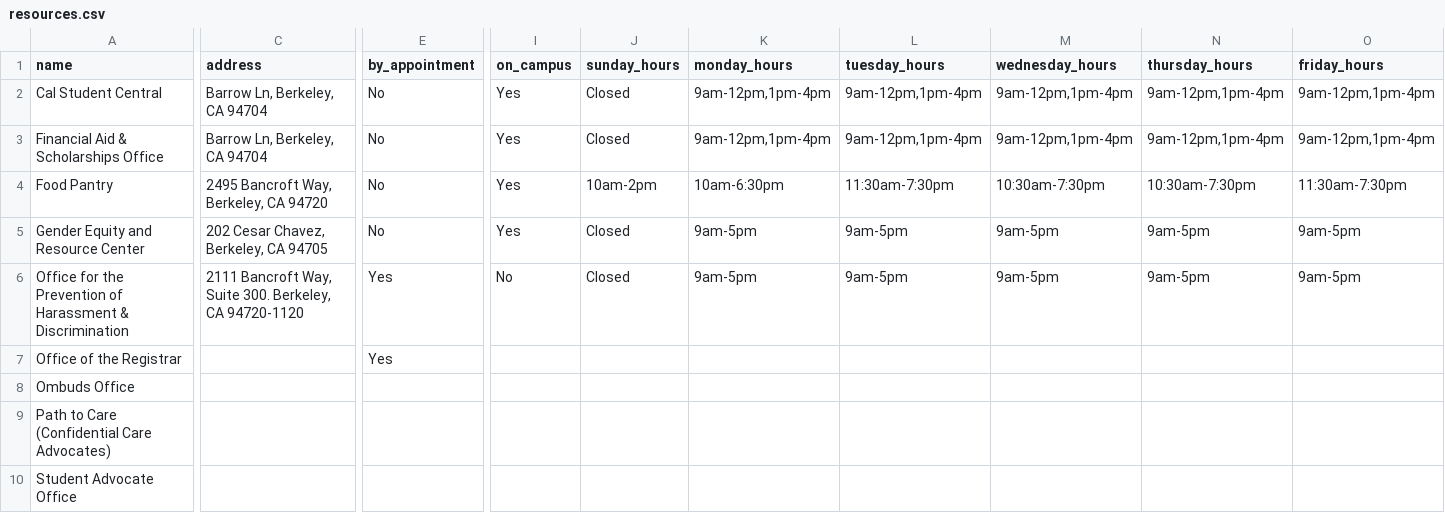
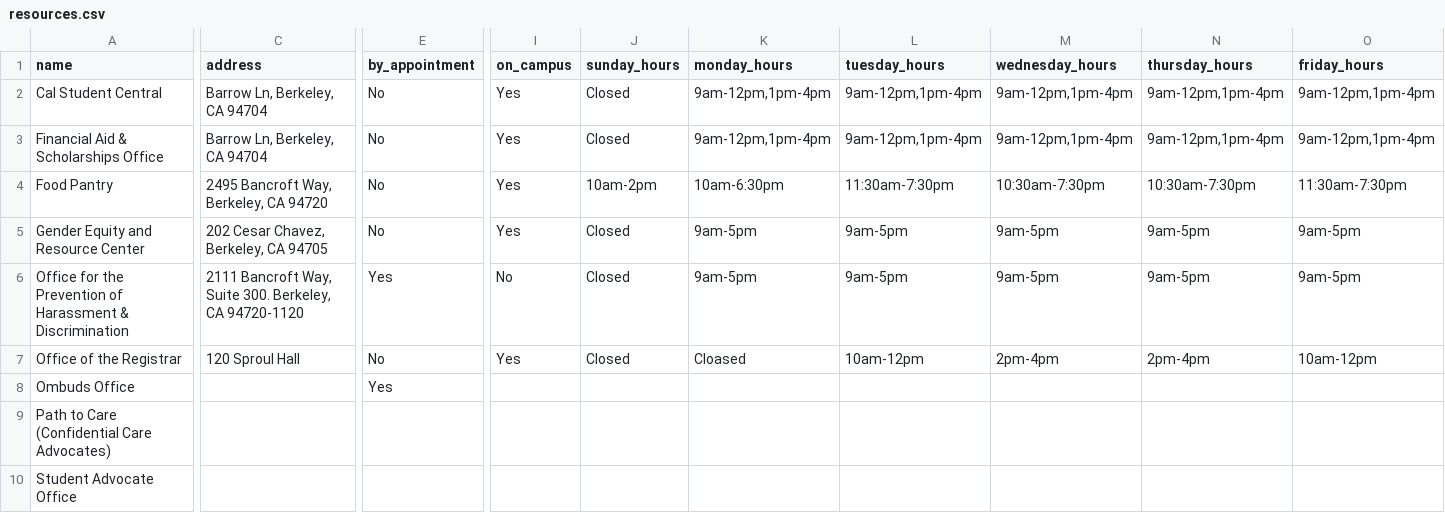
Before and after one commit to samarth-bhutani/bm-backend, a CSV file: csv_data/resources.csv, drawn as a sheet; only a part is shown, gaps mark what is left out; the diff covers the shown part only; the diff names each change by its address in the sheet, - before the commit and + after, or states it on an @@ line.

Commit message:
Updated CSV data

```diff
--- a/csv_data/resources.csv
+++ b/csv_data/resources.csv
-C7 (address): (empty)
+C7 (address): 120 Sproul Hall
-E7 (by_appointment): Yes
+E7 (by_appointment): No
-I7 (on_campus): (empty)
+I7 (on_campus): Yes
-J7 (sunday_hours): (empty)
+J7 (sunday_hours): Closed
-K7 (monday_hours): (empty)
+K7 (monday_hours): Cloased
-L7 (tuesday_hours): (empty)
+L7 (tuesday_hours): 10am-12pm
-M7 (wednesday_hours): (empty)
+M7 (wednesday_hours): 2pm-4pm
-N7 (thursday_hours): (empty)
+N7 (thursday_hours): 2pm-4pm
-O7 (friday_hours): (empty)
+O7 (friday_hours): 10am-12pm
-E8 (by_appointment): (empty)
+E8 (by_appointment): Yes
```
Also changed, not shown: 2 edited cells elsewhere in this file.
